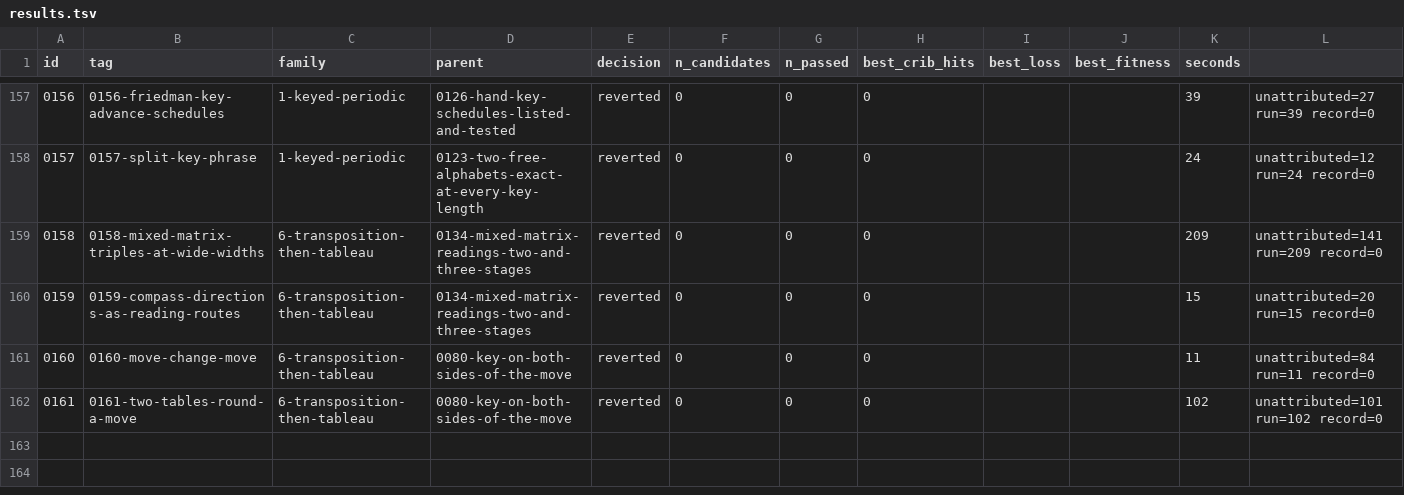
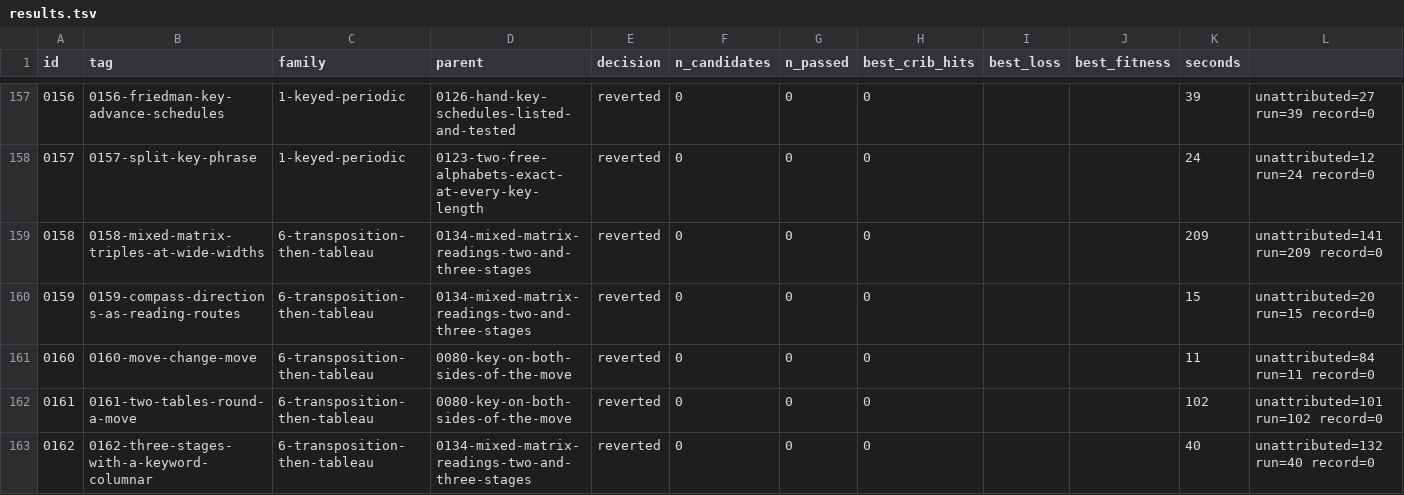
Before and after one commit to akaalias/k4, a TSV file: results.tsv, drawn as a sheet; only a part is shown, gaps mark what is left out; the diff names each change by its address in the sheet, - before the commit and + after, or states it on an @@ line.

Commit message:
exp 0162-three-stages-with-a-keyword-columnar: reverted (0/0 passed gates, best cribs 0/24)
F6.8: three-stage routes with at least one keyword columnar stage (puzzle and K1-K3 words), the others any of the four column readings at widths 2-24, then or before a repeating key on the table
Family: 6-transposition-then-tableau
Parent: 0134-mixed-matrix-readings-two-and-three-stages
Changed: F6.8 (pivot audit, issue #55, D6). 0037 sampled three-stage routes with keyed columnar stages (15 percent); 0083 and 0134 enumerated triples of plain readings only. Here every triple of stages in which at least one stage is a keyword columnar transposition (true key order, columns read top to bottom, 0085's reading) keyed by a puzzle word or a K1-K3 plaintext word, and the other stages are keyword stages or any of the four column readings at widths 2-24: about 24 million triples, forward and inverse, deduplicated, compiled; then a repeating key 1-26 on the standard or KRYPTOS table after or before. Ten scrambled coppers.

```diff
--- a/results.tsv
+++ b/results.tsv
+row 163: 0162 | 0162-three-stages-with-a-keyword-columnar | 6-transposition-then-tableau | 0134-mixed-matrix-readings-two-and-three-stages | reverted | 0 | 0 | 0 |  |  | 40 | unattributed=132 run=40 record=0
```
Also changed, not shown: 5 other files.
